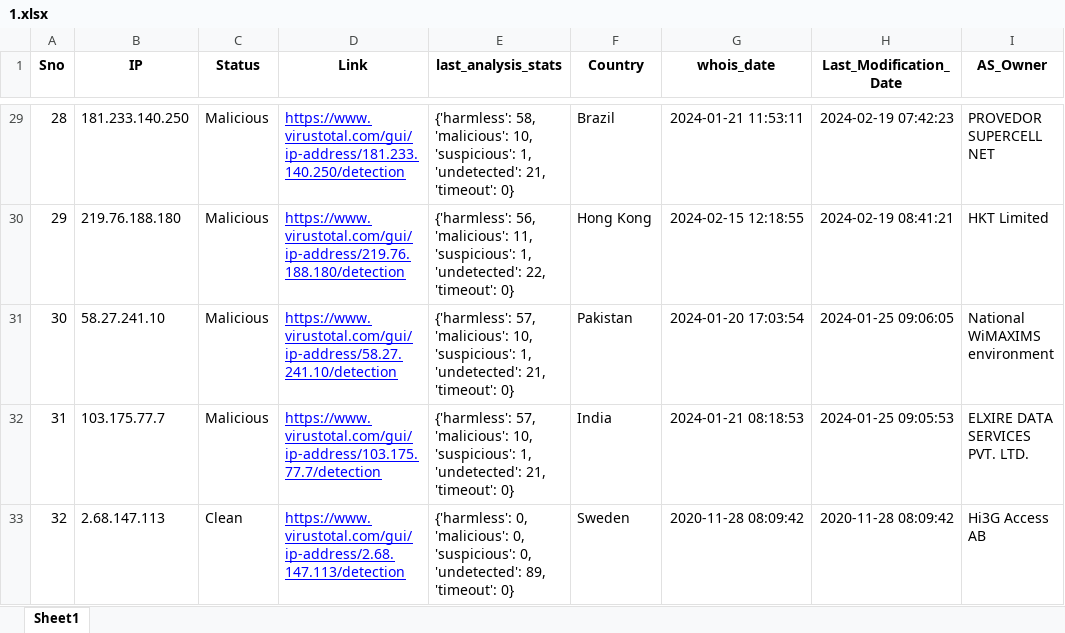
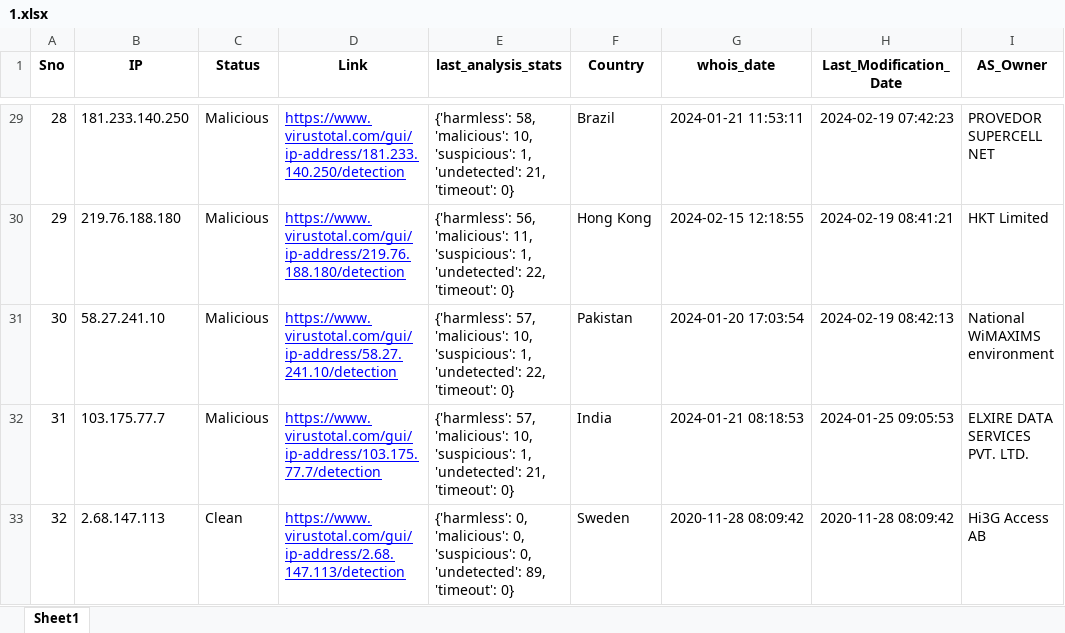
Before and after one commit to ProSehran/testing, an Excel workbook: 1.xlsx, sheet Sheet1, drawn as a sheet; only a part is shown, gaps mark what is left out; values as stored, in another font and other column widths than the file's, no borders; the diff names each change by its address in the sheet, - before the commit and + after, or states it on an @@ line.

Commit message:
Update file with new data

```diff
--- a/1.xlsx (sheet Sheet1)
+++ b/1.xlsx (sheet Sheet1)
-E31 (last_analysis_stats): …1, 'undetected': 21, 'timeout': 0}
+E31 (last_analysis_stats): …1, 'undetected': 22, 'timeout': 0}
-H31 (Last_Modification_Date): 2024-01-25 09:06:05
+H31 (Last_Modification_Date): 2024-02-19 08:42:13
```
